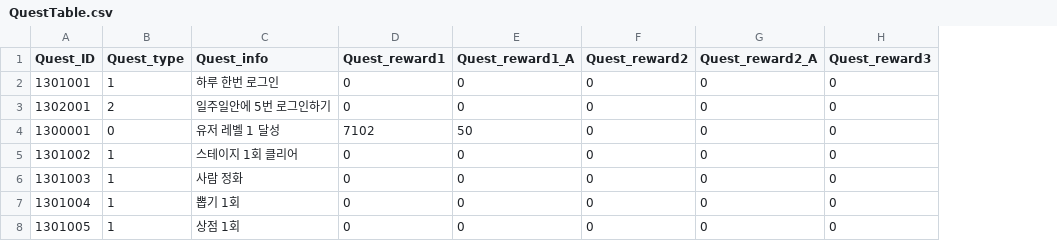
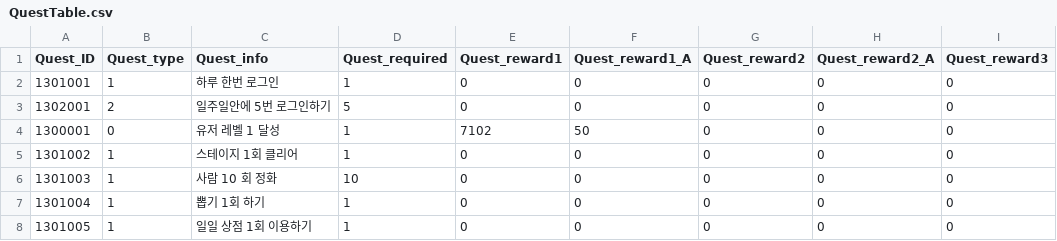
Before and after one commit to snowman00-hub/HeartStage, a CSV file: HeartStage/Assets/DataTables/QuestTable.csv, drawn as a sheet; only a part is shown; the diff names each change by its address in the sheet, - before the commit and + after, or states it on an @@ line.

```diff
--- a/HeartStage/Assets/DataTables/QuestTable.csv
+++ b/HeartStage/Assets/DataTables/QuestTable.csv
+column D (Quest_required), rows 2-8: 1 | 5 | 1 | 1 | 10 | 1 | 1
-C6 (Quest_info): 사람 정화
+C6 (Quest_info): 사람 10 회 정화
-C7 (Quest_info): 뽑기 1회
+C7 (Quest_info): 뽑기 1회 하기
-C8 (Quest_info): 상점 1회
+C8 (Quest_info): 일일 상점 1회 이용하기
```
Also changed, not shown: 21 other files.
